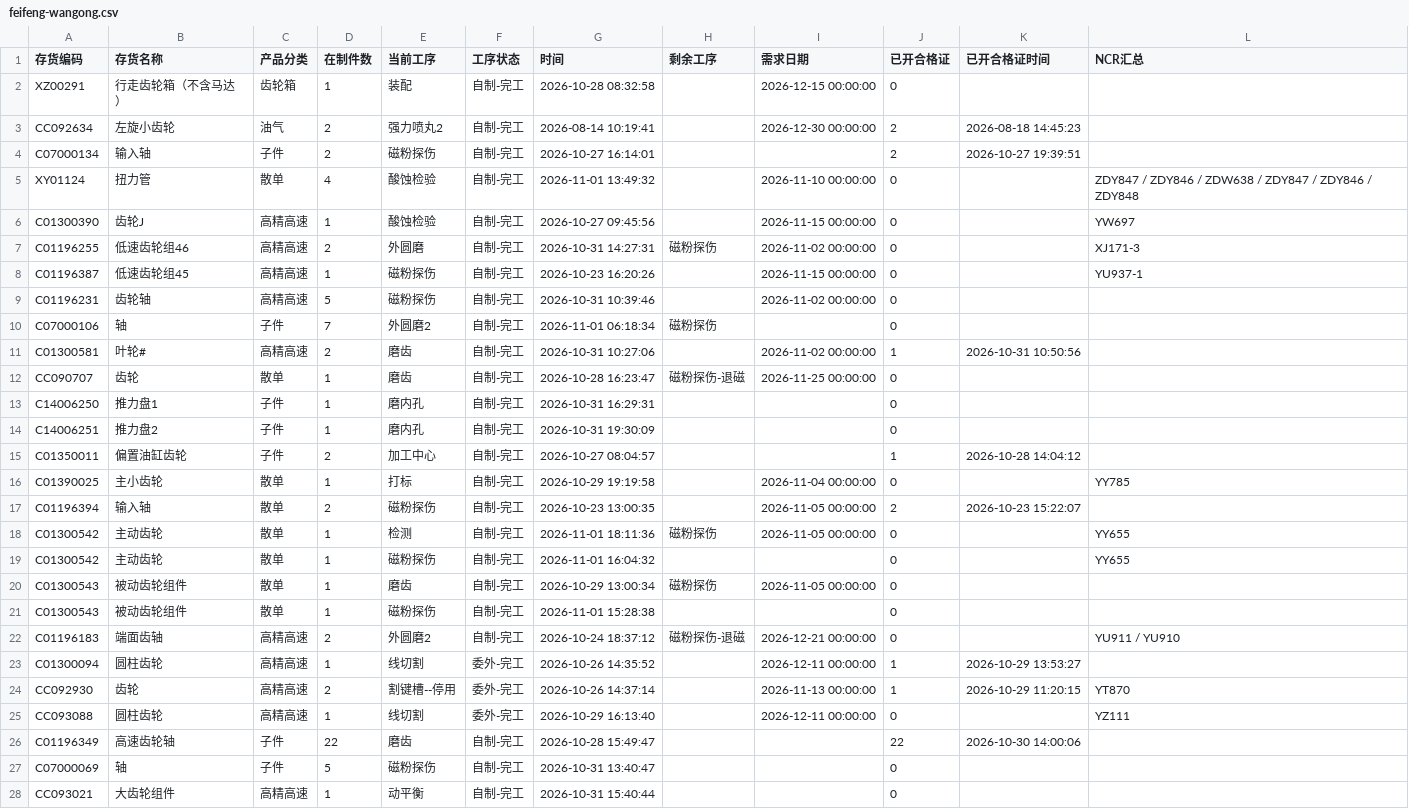
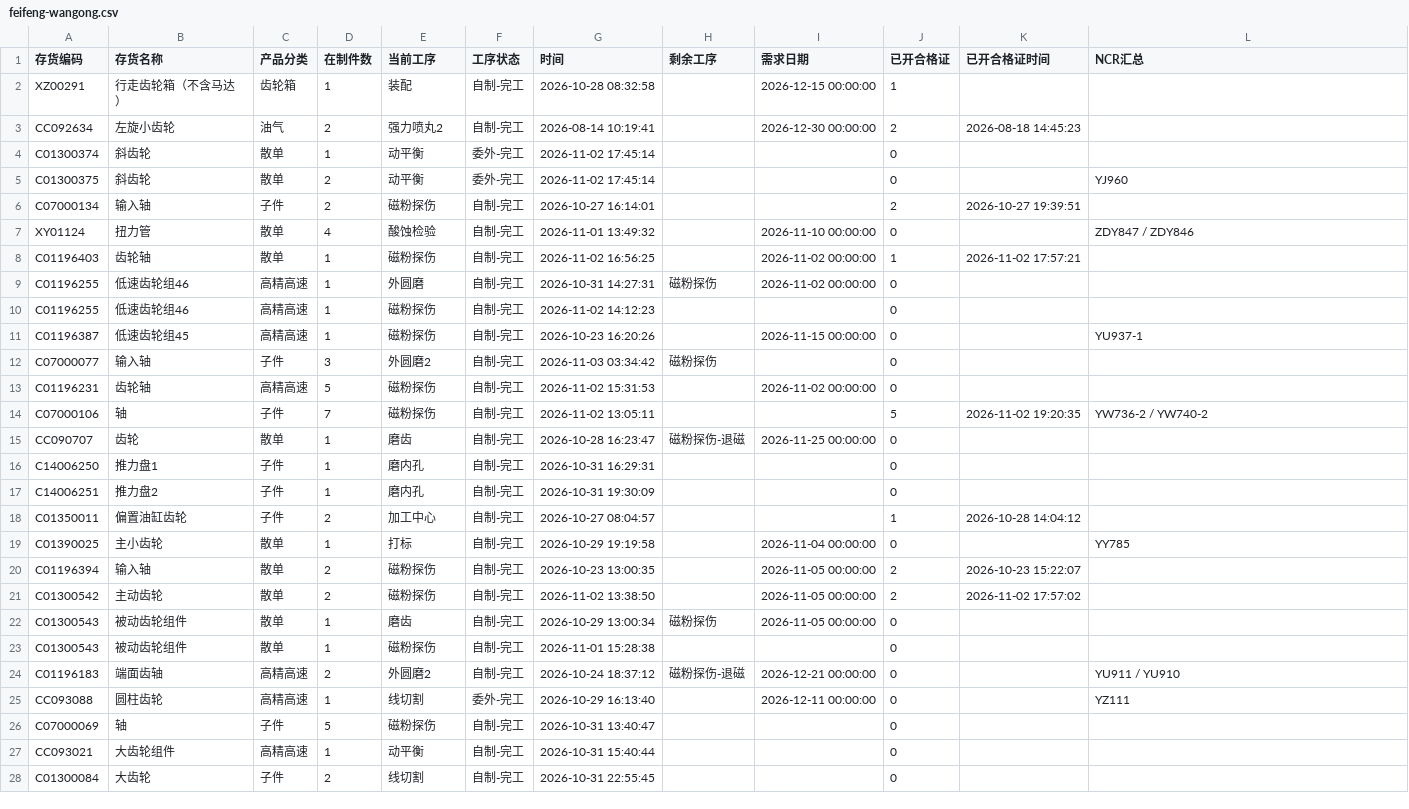
Before and after one commit to ZhanghaoWorkbuddy10/action-board, a CSV file: feifeng-wangong.csv, drawn as a sheet; only a part is shown; the shorter side is filled out with more unchanged rows; the diff covers the shown part only.

Commit message:
Update feifeng-wangong-csv 2026-11-03 07:54

```diff
--- a/feifeng-wangong.csv
+++ b/feifeng-wangong.csv
@@ -1,12 +1,15 @@
 存货编码,存货名称,产品分类,在制件数,当前工序,工序状态,时间,剩余工序,需求日期,已开合格证,已开合格证时间,NCR汇总
-XZ00291,行走齿轮箱（不含马达）,齿轮箱,1,装配,自制-完工,2026-10-28 08:32:58,,2026-12-15 00:00:00,0,,
+XZ00291,行走齿轮箱（不含马达）,齿轮箱,1,装配,自制-完工,2026-10-28 08:32:58,,2026-12-15 00:00:00,1,,
 CC092634,左旋小齿轮,油气,2,强力喷丸2,自制-完工,2026-08-14 10:19:41,,2026-12-30 00:00:00,2,2026-08-18 14:45:23,
+C01300374,斜齿轮,散单,1,动平衡,委外-完工,2026-11-02 17:45:14,,,0,,
+C01300375,斜齿轮,散单,2,动平衡,委外-完工,2026-11-02 17:45:14,,,0,,YJ960
 C07000134,输入轴,子件,2,磁粉探伤,自制-完工,2026-10-27 16:14:01,,,2,2026-10-27 19:39:51,
-XY01124,扭力管,散单,4,酸蚀检验,自制-完工,2026-11-01 13:49:32,,2026-11-10 00:00:00,0,,ZDY847 / ZDY846 / ZDW638 / ZDY847 / ZDY846 / ZDY848
-C01300390,齿轮J,高精高速,1,酸蚀检验,自制-完工,2026-10-27 09:45:56,,2026-11-15 00:00:00,0,,YW697
-C01196255,低速齿轮组46,高精高速,2,外圆磨,自制-完工,2026-10-31 14:27:31,磁粉探伤,2026-11-02 00:00:00,0,,XJ171-3
+XY01124,扭力管,散单,4,酸蚀检验,自制-完工,2026-11-01 13:49:32,,2026-11-10 00:00:00,0,,ZDY847 / ZDY846
+C01196403,齿轮轴,散单,1,磁粉探伤,自制-完工,2026-11-02 16:56:25,,2026-11-02 00:00:00,1,2026-11-02 17:57:21,
+C01196255,低速齿轮组46,高精高速,1,外圆磨,自制-完工,2026-10-31 14:27:31,磁粉探伤,2026-11-02 00:00:00,0,,
+C01196255,低速齿轮组46,高精高速,1,磁粉探伤,自制-完工,2026-11-02 14:12:23,,,0,,
 C01196387,低速齿轮组45,高精高速,1,磁粉探伤,自制-完工,2026-10-23 16:20:26,,2026-11-15 00:00:00,0,,YU937-1
-C01196231,齿轮轴,高精高速,5,磁粉探伤,自制-完工,2026-10-31 10:39:46,,2026-11-02 00:00:00,0,,
-C07000106,轴,子件,7,外圆磨2,自制-完工,2026-11-01 06:18:34,磁粉探伤,,0,,
-C01300581,叶轮#,高精高速,2,磨齿,自制-完工,2026-10-31 10:27:06,,2026-11-02 00:00:00,1,2026-10-31 10:50:56,
+C07000077,输入轴,子件,3,外圆磨2,自制-完工,2026-11-03 03:34:42,磁粉探伤,,0,,
+C01196231,齿轮轴,高精高速,5,磁粉探伤,自制-完工,2026-11-02 15:31:53,,2026-11-02 00:00:00,0,,
+C07000106,轴,子件,7,磁粉探伤,自制-完工,2026-11-02 13:05:11,,,5,2026-11-02 19:20:35,YW736-2 / YW740-2
 CC090707,齿轮,散单,1,磨齿,自制-完工,2026-10-28 16:23:47,磁粉探伤-退磁,2026-11-25 00:00:00,0,,
@@ -17,4 +20,3 @@ C01390025,主小齿轮,散单,1,打标,自制-完工,2026-10-29 19:19:58,,2026-1
 C01196394,输入轴,散单,2,磁粉探伤,自制-完工,2026-10-23 13:00:35,,2026-11-05 00:00:00,2,2026-10-23 15:22:07,
-C01300542,主动齿轮,散单,1,检测,自制-完工,2026-11-01 18:11:36,磁粉探伤,2026-11-05 00:00:00,0,,YY655
-C01300542,主动齿轮,散单,1,磁粉探伤,自制-完工,2026-11-01 16:04:32,,,0,,YY655
+C01300542,主动齿轮,散单,2,磁粉探伤,自制-完工,2026-11-02 13:38:50,,2026-11-05 00:00:00,2,2026-11-02 17:57:02,
 C01300543,被动齿轮组件,散单,1,磨齿,自制-完工,2026-10-29 13:00:34,磁粉探伤,2026-11-05 00:00:00,0,,
@@ -22,6 +24,3 @@ C01300543,被动齿轮组件,散单,1,磁粉探伤,自制-完工,2026-11-01 15:2
 C01196183,端面齿轴,高精高速,2,外圆磨2,自制-完工,2026-10-24 18:37:12,磁粉探伤-退磁,2026-12-21 00:00:00,0,,YU911 / YU910
-C01300094,圆柱齿轮,高精高速,1,线切割,委外-完工,2026-10-26 14:35:52,,2026-12-11 00:00:00,1,2026-10-29 13:53:27,
-CC092930,齿轮,高精高速,2,割键槽--停用,委外-完工,2026-10-26 14:37:14,,2026-11-13 00:00:00,1,2026-10-29 11:20:15,YT870
 CC093088,圆柱齿轮,高精高速,1,线切割,委外-完工,2026-10-29 16:13:40,,2026-12-11 00:00:00,0,,YZ111
-C01196349,高速齿轮轴,子件,22,磨齿,自制-完工,2026-10-28 15:49:47,,,22,2026-10-30 14:00:06,
 C07000069,轴,子件,5,磁粉探伤,自制-完工,2026-10-31 13:40:47,,,0,,
```
Also changed, not shown: 1 added row and 5 edited cells elsewhere in this file.
